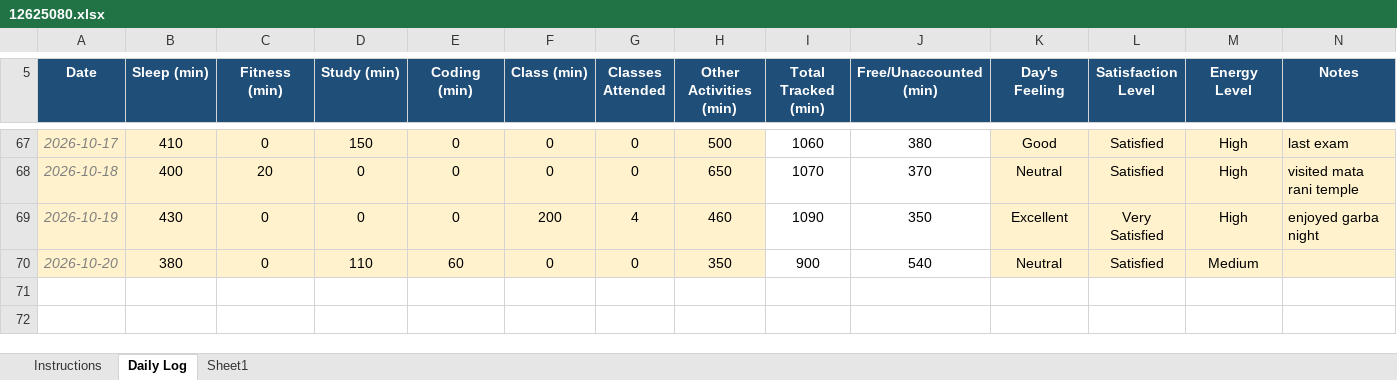
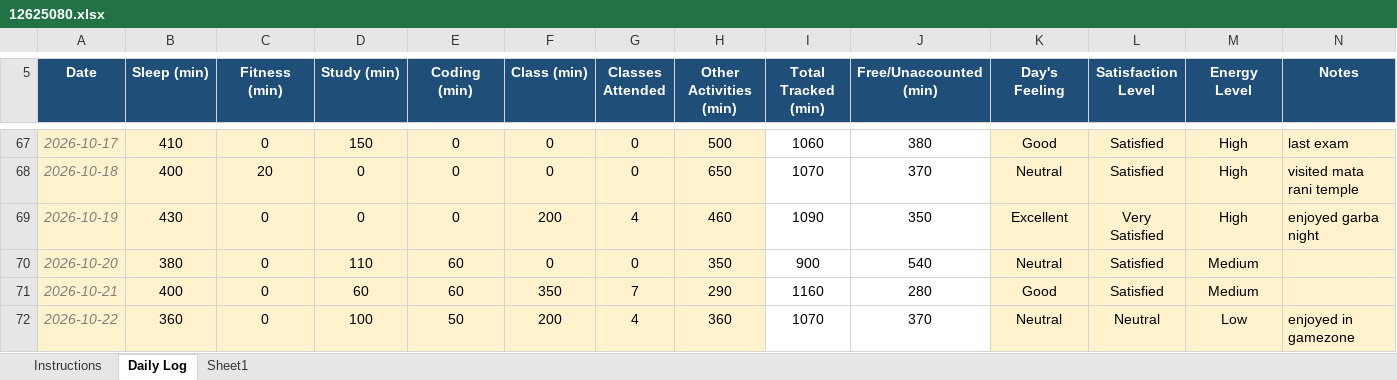
Before and after one commit to joshimehul859/CAP-776, an Excel workbook: 12625080.xlsx, sheet Daily Log, drawn as a sheet; only a part is shown, gaps mark what is left out; values as stored, in another font and other column widths than the file's, no borders; conditional formats not drawn; the diff names each change by its address in the sheet, - before the commit and + after, or states it on an @@ line.

Commit message:
commit

```diff
--- a/12625080.xlsx (sheet Daily Log)
+++ b/12625080.xlsx (sheet Daily Log)
+row 71: 2026-10-21 | 400 | 0 | 60 | 60 | 350 | 7 | 290 | 1160 | 280 | Good | Satisfied | Medium
+row 72: 2026-10-22 | 360 | 0 | 100 | 50 | 200 | 4 | 360 | 1070 | 370 | Neutral | Neutral | Low | enjoyed in gamezone
```
